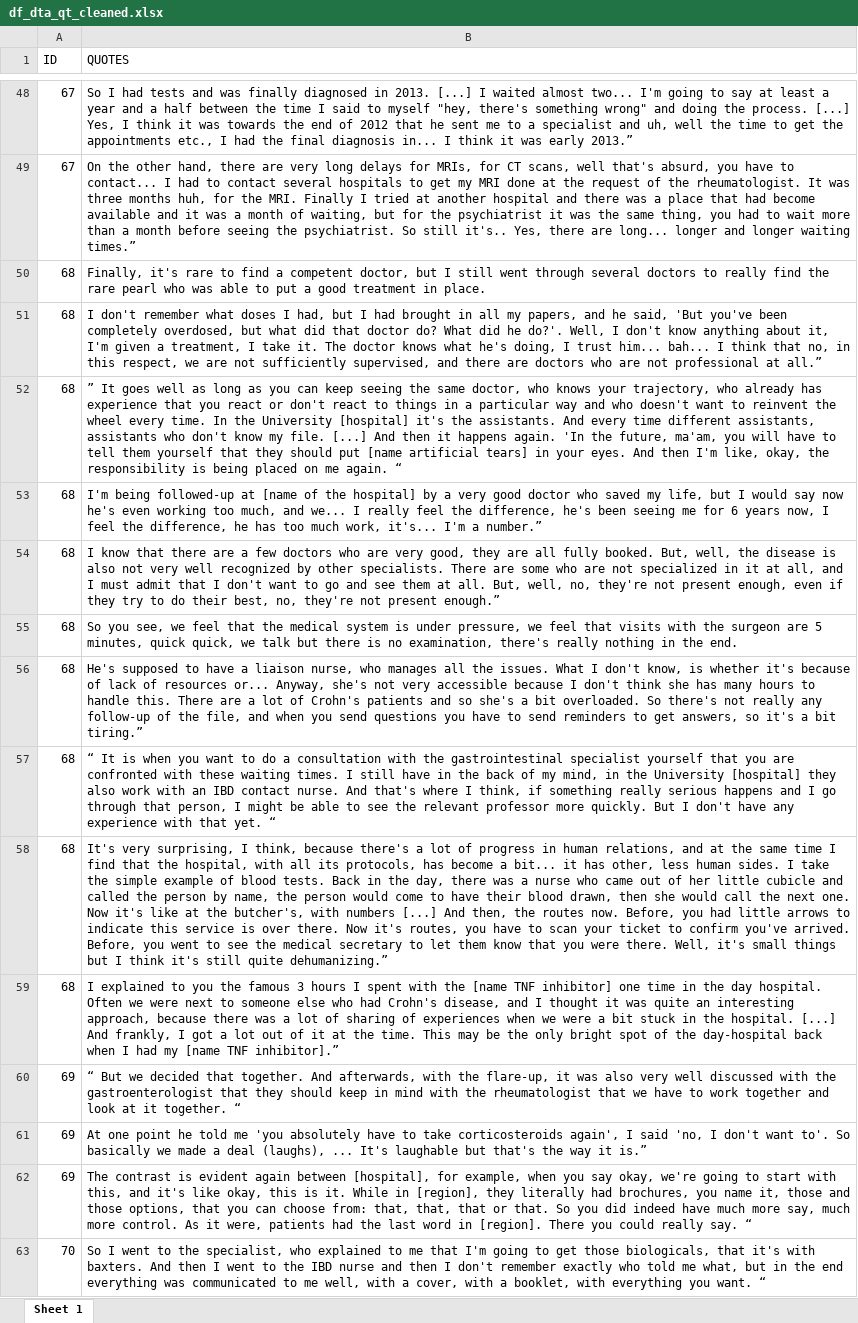
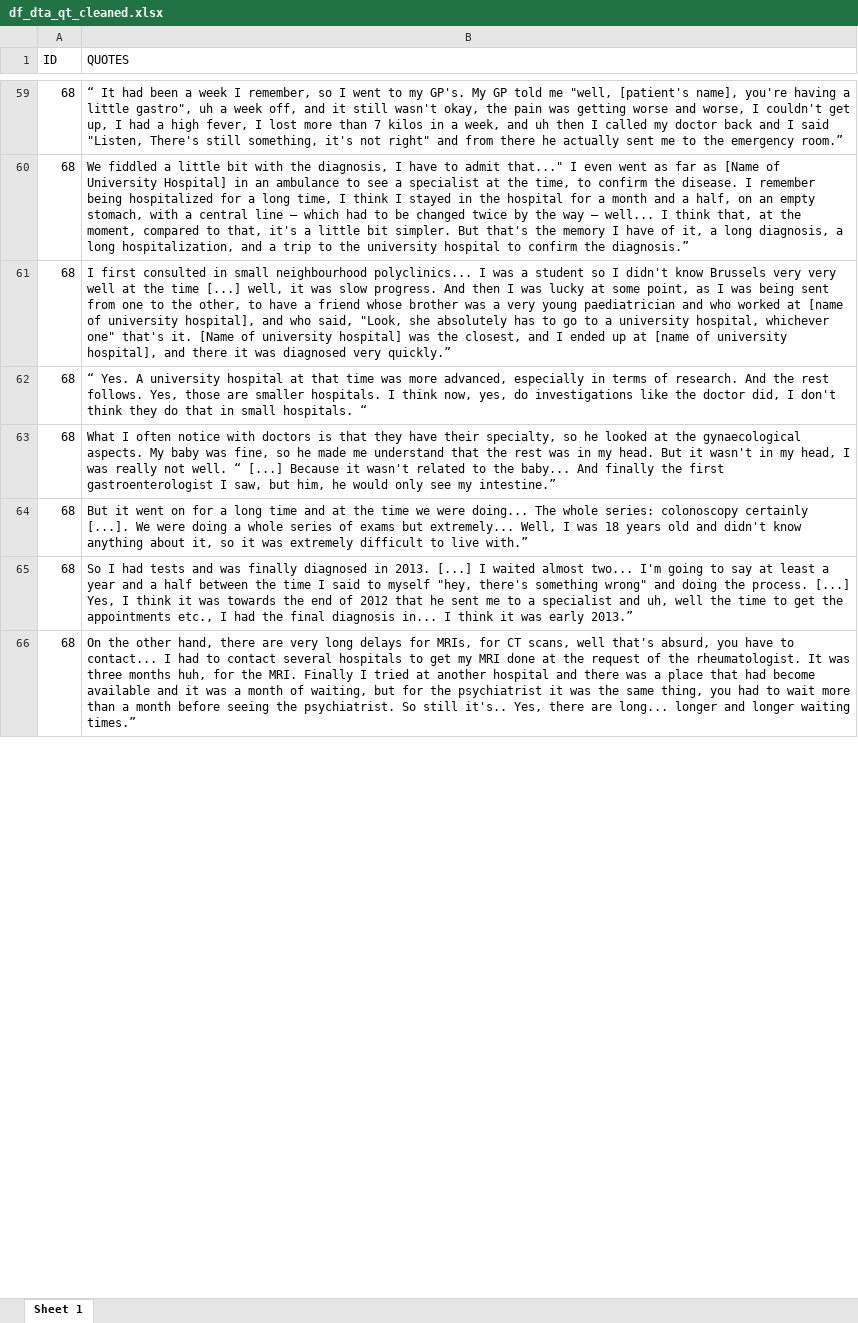
Before and after one commit to MichielVanNieuwenhove/Thesis_MaStat, an Excel workbook: Data/Cleaned/df_dta_qt_cleaned.xlsx, sheet Sheet 1, drawn as a sheet; only a part is shown, gaps mark what is left out; values as stored, in another font and other column widths than the file's, no borders; removed rows and columns are numbered as before the commit, all else as after; the diff covers the shown part only; the diff names each change by its address in the sheet, - before the commit and + after, or states it on an @@ line.

```diff
--- a/Data/Cleaned/df_dta_qt_cleaned.xlsx (sheet Sheet 1)
+++ b/Data/Cleaned/df_dta_qt_cleaned.xlsx (sheet Sheet 1)
-row 48: 67 | So I had tests and was finally diagnosed in 2013. [...] I waited almost two... I'm going to say at least a year and a half between the time I said to myself "hey, there's something wrong" and doing the process. [...] Yes, I think it was towards the end of 2012 that he sent me to a specialist and uh, well the time to get the appointments etc., I had the final diagnosis in... I think it was early 2013.”
-row 49: 67 | On the other hand, there are very long delays for MRIs, for CT scans, well that's absurd, you have to contact... I had to contact several hospitals to get my MRI done at the request of the rheumatologist. It was three months huh, for the MRI. Finally I tried at another hospital and there was a place that had become available and it was a month of waiting, but for the psychiatrist it was the same thing, you had to wait more than a month before seeing the psychiatrist. So still it's.. Yes, there are long... longer and longer waiting times.”
-B59 (QUOTES): Finally, it's rare to find a competent doctor, but I still went through several doctors to really find the rare pearl who was able to put a good treatment in place.
+B59 (QUOTES): “ It had been a week I remember, so I went to my GP's. My GP told me "well, [patient's name], you're having a little gastro", uh a week off, and it still wasn't okay, the pain was getting worse and worse, I couldn't get up, I had a high fever, I lost more than 7 kilos in a week, and uh then I called my doctor back and I said "Listen, There's still something, it's not right" and from there he actually sent me to the emergency room.”
-B60 (QUOTES): I don't remember what doses I had, but I had brought in all my papers, and he said, 'But you've been completely overdosed, but what did that doctor do? What did he do?'. Well, I don't know anything about it, I'm given a treatment, I take it. The doctor knows what he's doing, I trust him... bah... I think that no, in this respect, we are not sufficiently supervised, and there are doctors who are not professional at all.”
+B60 (QUOTES): We fiddled a little bit with the diagnosis, I have to admit that..." I even went as far as [Name of University Hospital] in an ambulance to see a specialist at the time, to confirm the disease. I remember being hospitalized for a long time, I think I stayed in the hospital for a month and a half, on an empty stomach, with a central line – which had to be changed twice by the way – well... I think that, at the moment, compared to that, it's a little bit simpler. But that's the memory I have of it, a long diagnosis, a long hospitalization, and a trip to the university hospital to confirm the diagnosis.”
-B61 (QUOTES): ” It goes well as long as you can keep seeing the same doctor, who knows your trajectory, who already has experience that you react or don't react to things in a particular way and who doesn't want to reinvent the wheel every time. In the University [hospital] it's the assistants. And every time different assistants, assistants who don't know my file. [...] And then it happens again. 'In the future, ma'am, you will have to tell them yourself that they should put [name artificial tears] in your eyes. And then I'm like, okay, the responsibility is being placed on me again. “
+B61 (QUOTES): I first consulted in small neighbourhood polyclinics... I was a student so I didn't know Brussels very very well at the time [...] well, it was slow progress. And then I was lucky at some point, as I was being sent from one to the other, to have a friend whose brother was a very young paediatrician and who worked at [name of university hospital], and who said, "Look, she absolutely has to go to a university hospital, whichever one" that's it. [Name of university hospital] was the closest, and I ended up at [name of university hospital], and there it was diagnosed very quickly.”
-B62 (QUOTES): I'm being followed-up at [name of the hospital] by a very good doctor who saved my life, but I would say now he's even working too much, and we... I really feel the difference, he's been seeing me for 6 years now, I feel the difference, he has too much work, it's... I'm a number.”
+B62 (QUOTES): “ Yes. A university hospital at that time was more advanced, especially in terms of research. And the rest follows. Yes, those are smaller hospitals. I think now, yes, do investigations like the doctor did, I don't think they do that in small hospitals. “
-B63 (QUOTES): I know that there are a few doctors who are very good, they are all fully booked. But, well, the disease is also not very well recognized by other specialists. There are some who are not specialized in it at all, and I must admit that I don't want to go and see them at all. But, well, no, they're not present enough, even if they try to do their best, no, they're not present enough.”
+B63 (QUOTES): What I often notice with doctors is that they have their specialty, so he looked at the gynaecological aspects. My baby was fine, so he made me understand that the rest was in my head. But it wasn't in my head, I was really not well. “ [...] Because it wasn't related to the baby... And finally the first gastroenterologist I saw, but him, he would only see my intestine.”
-B64 (QUOTES): So you see, we feel that the medical system is under pressure, we feel that visits with the surgeon are 5 minutes, quick quick, we talk but there is no examination, there's really nothing in the end.
+B64 (QUOTES): But it went on for a long time and at the time we were doing... The whole series: colonoscopy certainly [...]. We were doing a whole series of exams but extremely... Well, I was 18 years old and didn't know anything about it, so it was extremely difficult to live with.”
-B65 (QUOTES): He's supposed to have a liaison nurse, who manages all the issues. What I don't know, is whether it's because of lack of resources or... Anyway, she's not very accessible because I don't think she has many hours to handle this. There are a lot of Crohn's patients and so she's a bit overloaded. So there's not really any follow-up of the file, and when you send questions you have to send reminders to get answers, so it's a bit tiring.”
+B65 (QUOTES): So I had tests and was finally diagnosed in 2013. [...] I waited almost two... I'm going to say at least a year and a half between the time I said to myself "hey, there's something wrong" and doing the process. [...] Yes, I think it was towards the end of 2012 that he sent me to a specialist and uh, well the time to get the appointments etc., I had the final diagnosis in... I think it was early 2013.”
-row 57: 68 | “ It is when you want to do a consultation with the gastrointestinal specialist yourself that you are confronted with these waiting times. I still have in the back of my mind, in the University [hospital] they also work with an IBD contact nurse. And that's where I think, if something really serious happens and I go through that person, I might be able to see the relevant professor more quickly. But I don't have any experience with that yet. “
-B66 (QUOTES): It's very surprising, I think, because there's a lot of progress in human relations, and at the same time I find that the hospital, with all its protocols, has become a bit... it has other, less human sides. I take the simple example of blood tests. Back in the day, there was a nurse who came out of her little cubicle and called the person by name, the person would come to have their blood drawn, then she would call the next one. Now it's like at the butcher's, with numbers [...] And then, the routes now. Before, you had little arrows to indicate this service is over there. Now it's routes, you have to scan your ticket to confirm you've arrived. Before, you went to see the medical secretary to let them know that you were there. Well, it's small things but I think it's still quite dehumanizing.”
+B66 (QUOTES): On the other hand, there are very long delays for MRIs, for CT scans, well that's absurd, you have to contact... I had to contact several hospitals to get my MRI done at the request of the rheumatologist. It was three months huh, for the MRI. Finally I tried at another hospital and there was a place that had become available and it was a month of waiting, but for the psychiatrist it was the same thing, you had to wait more than a month before seeing the psychiatrist. So still it's.. Yes, there are long... longer and longer waiting times.”
-row 59: 68 | I explained to you the famous 3 hours I spent with the [name TNF inhibitor] one time in the day hospital. Often we were next to someone else who had Crohn's disease, and I thought it was quite an interesting approach, because there was a lot of sharing of experiences when we were a bit stuck in the hospital. [...] And frankly, I got a lot out of it at the time. This may be the only bright spot of the day-hospital back when I had my [name TNF inhibitor].”
-row 60: 69 | “ But we decided that together. And afterwards, with the flare-up, it was also very well discussed with the gastroenterologist that they should keep in mind with the rheumatologist that we have to work together and look at it together. “
-row 61: 69 | At one point he told me 'you absolutely have to take corticosteroids again', I said 'no, I don't want to'. So basically we made a deal (laughs), ... It's laughable but that's the way it is.”
-row 62: 69 | The contrast is evident again between [hospital], for example, when you say okay, we're going to start with this, and it's like okay, this is it. While in [region], they literally had brochures, you name it, those and those options, that you can choose from: that, that, that or that. So you did indeed have much more say, much more control. As it were, patients had the last word in [region]. There you could really say. “
-row 63: 70 | So I went to the specialist, who explained to me that I'm going to get those biologicals, that it's with baxters. And then I went to the IBD nurse and then I don't remember exactly who told me what, but in the end everything was communicated to me well, with a cover, with a booklet, with everything you want. “
```
Also changed, not shown: other rows of this sheet, Data/Cleaned/df_dta_cleaned.xlsx, Data/Cleaned/df_dta_kp_cleaned.xlsx, 19 other files.
